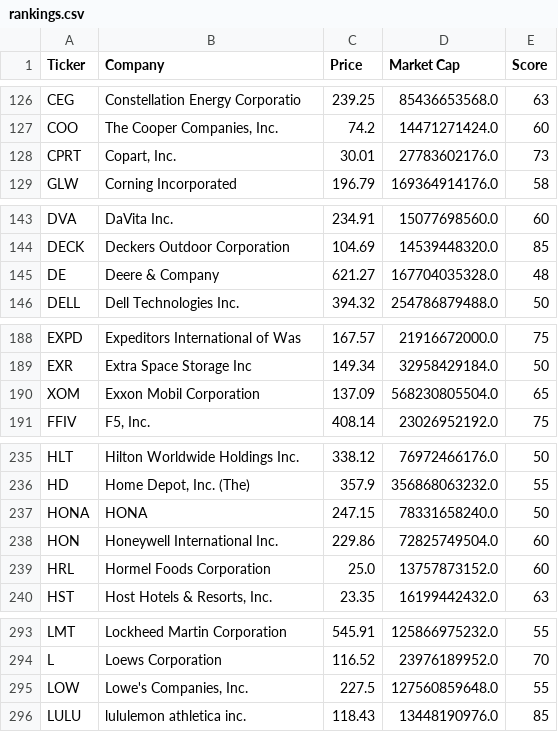
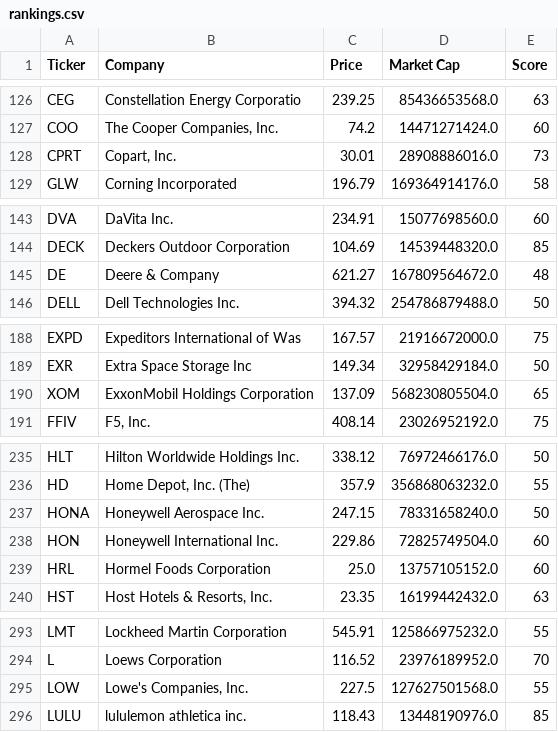
Before and after one commit to brandied1/investment-analyzer, a CSV file: rankings.csv, drawn as a sheet; only a part is shown, gaps mark what is left out; the diff covers the shown part only.

```diff
--- a/rankings.csv
+++ b/rankings.csv
@@ -127,3 +127,3 @@ CEG,Constellation Energy Corporatio,239.25,85436653568.0,63
 COO,"The Cooper Companies, Inc.",74.2,14471271424.0,60
-CPRT,"Copart, Inc.",30.01,27783602176.0,73
+CPRT,"Copart, Inc.",30.01,28908886016.0,73
 GLW,Corning Incorporated,196.79,169364914176.0,58
@@ -144,3 +144,3 @@ DVA,DaVita Inc.,234.91,15077698560.0,60
 DECK,Deckers Outdoor Corporation,104.69,14539448320.0,85
-DE,Deere & Company,621.27,167704035328.0,48
+DE,Deere & Company,621.27,167809564672.0,48
 DELL,Dell Technologies Inc.,394.32,254786879488.0,50
@@ -189,3 +189,3 @@ EXPD,Expeditors International of Was,167.57,21916672000.0,75
 EXR,Extra Space Storage Inc,149.34,32958429184.0,50
-XOM,Exxon Mobil Corporation,137.09,568230805504.0,65
+XOM,ExxonMobil Holdings Corporation,137.09,568230805504.0,65
 FFIV,"F5, Inc.",408.14,23026952192.0,75
@@ -236,5 +236,5 @@ HLT,Hilton Worldwide Holdings Inc.,338.12,76972466176.0,50
 HD,"Home Depot, Inc. (The)",357.9,356868063232.0,55
-HONA,HONA,247.15,78331658240.0,50
+HONA,Honeywell Aerospace Inc.,247.15,78331658240.0,50
 HON,Honeywell International Inc.,229.86,72825749504.0,60
-HRL,Hormel Foods Corporation,25.0,13757873152.0,60
+HRL,Hormel Foods Corporation,25.0,13757105152.0,60
 HST,"Host Hotels & Resorts, Inc.",23.35,16199442432.0,63
@@ -294,3 +294,3 @@ LMT,Lockheed Martin Corporation,545.91,125866975232.0,55
 L,Loews Corporation,116.52,23976189952.0,70
-LOW,"Lowe's Companies, Inc.",227.5,127560859648.0,55
+LOW,"Lowe's Companies, Inc.",227.5,127627501568.0,55
 LULU,lululemon athletica inc.,118.43,13448190976.0,85
```
Also changed, not shown: 2 edited cells elsewhere in this file.
